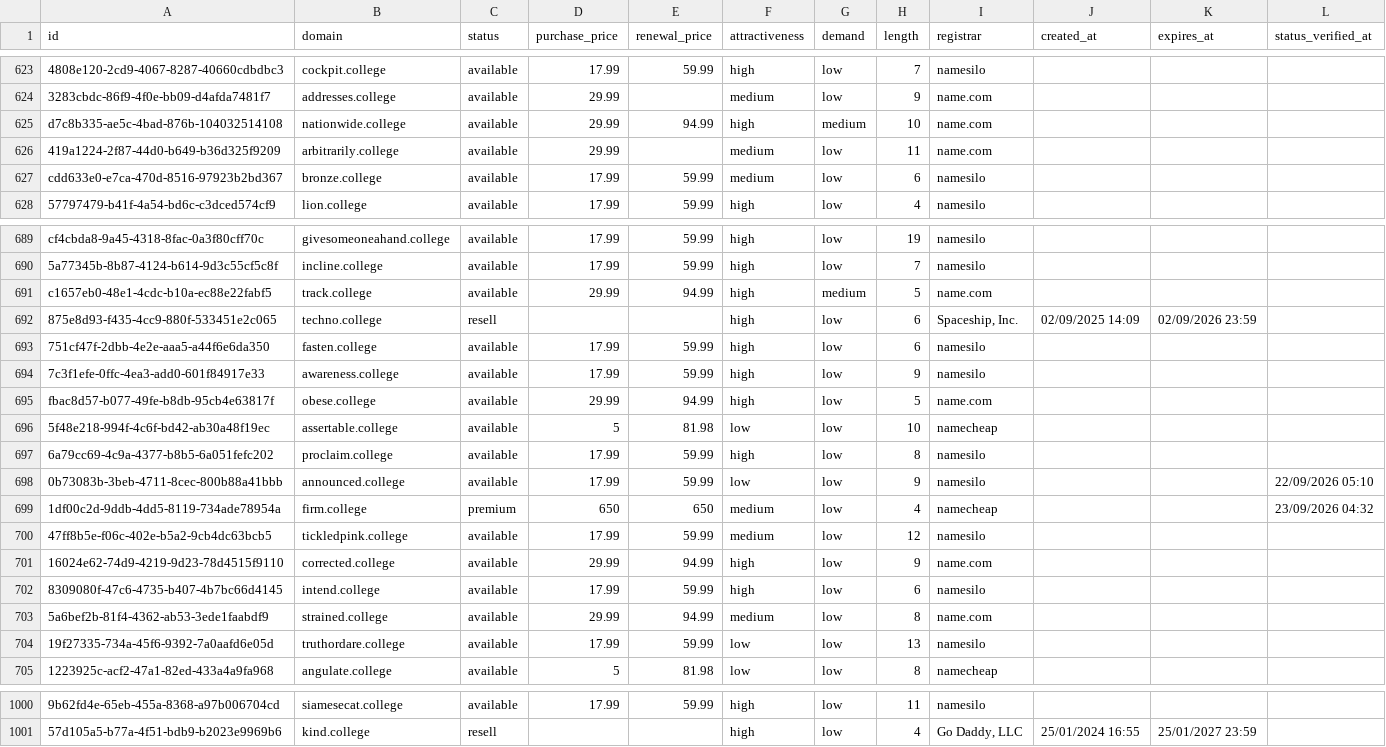
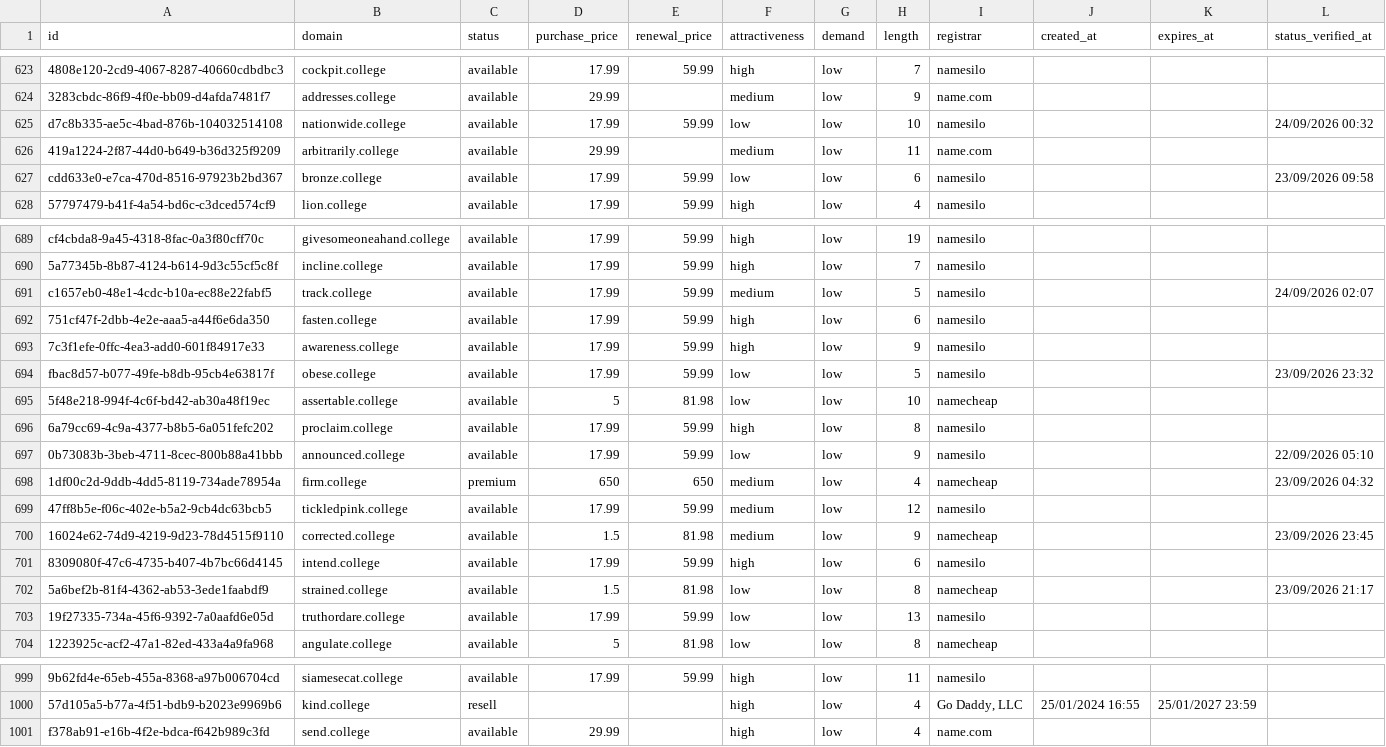
Before and after one commit to UniqueDomains/college-oneword-domains, a CSV file: college.csv, drawn as a sheet; only a part is shown, gaps mark what is left out; removed rows and columns are numbered as before the commit, all else as after; the diff covers the shown part only; the diff names each change by its address in the sheet, - before the commit and + after, or states it on an @@ line.

Commit message:
Domains update

```diff
--- a/college.csv
+++ b/college.csv
-D625 (purchase_price): 29.99
+D625 (purchase_price): 17.99
-E625 (renewal_price): 94.99
+E625 (renewal_price): 59.99
-F625 (attractiveness): high
+F625 (attractiveness): low
-G625 (demand): medium
+G625 (demand): low
-I625 (registrar): name.com
+I625 (registrar): namesilo
-L625 (status_verified_at): (empty)
+L625 (status_verified_at): 24/09/2026 00:32
-F627 (attractiveness): medium
+F627 (attractiveness): low
-L627 (status_verified_at): (empty)
+L627 (status_verified_at): 23/09/2026 09:58
-D691 (purchase_price): 29.99
+D691 (purchase_price): 17.99
-E691 (renewal_price): 94.99
+E691 (renewal_price): 59.99
-F691 (attractiveness): high
+F691 (attractiveness): medium
-G691 (demand): medium
+G691 (demand): low
-I691 (registrar): name.com
+I691 (registrar): namesilo
-L691 (status_verified_at): (empty)
+L691 (status_verified_at): 24/09/2026 02:07
-row 692: 875e8d93-f435-4cc9-880f-533451e2c065 | techno.college | resell |  |  | high | low | 6 | Spaceship, Inc. | 02/09/2025 14:09 | 02/09/2026 23:59
-D694 (purchase_price): 29.99
+D694 (purchase_price): 17.99
-E694 (renewal_price): 94.99
+E694 (renewal_price): 59.99
-F694 (attractiveness): high
+F694 (attractiveness): low
-I694 (registrar): name.com
+I694 (registrar): namesilo
-L694 (status_verified_at): (empty)
+L694 (status_verified_at): 23/09/2026 23:32
-D700 (purchase_price): 29.99
+D700 (purchase_price): 1.5
-E700 (renewal_price): 94.99
+E700 (renewal_price): 81.98
-F700 (attractiveness): high
+F700 (attractiveness): medium
-I700 (registrar): name.com
+I700 (registrar): namecheap
-L700 (status_verified_at): (empty)
+L700 (status_verified_at): 23/09/2026 23:45
-D702 (purchase_price): 29.99
+D702 (purchase_price): 1.5
-E702 (renewal_price): 94.99
+E702 (renewal_price): 81.98
-F702 (attractiveness): medium
+F702 (attractiveness): low
-I702 (registrar): name.com
+I702 (registrar): namecheap
-L702 (status_verified_at): (empty)
+L702 (status_verified_at): 23/09/2026 21:17
+row 1001: f378ab91-e16b-4f2e-bdca-f642b989c3fd | send.college | available | 29.99 |  | high | low | 4 | name.com
```
Also changed, not shown: 107 edited cells elsewhere in this file, 4 other files.
